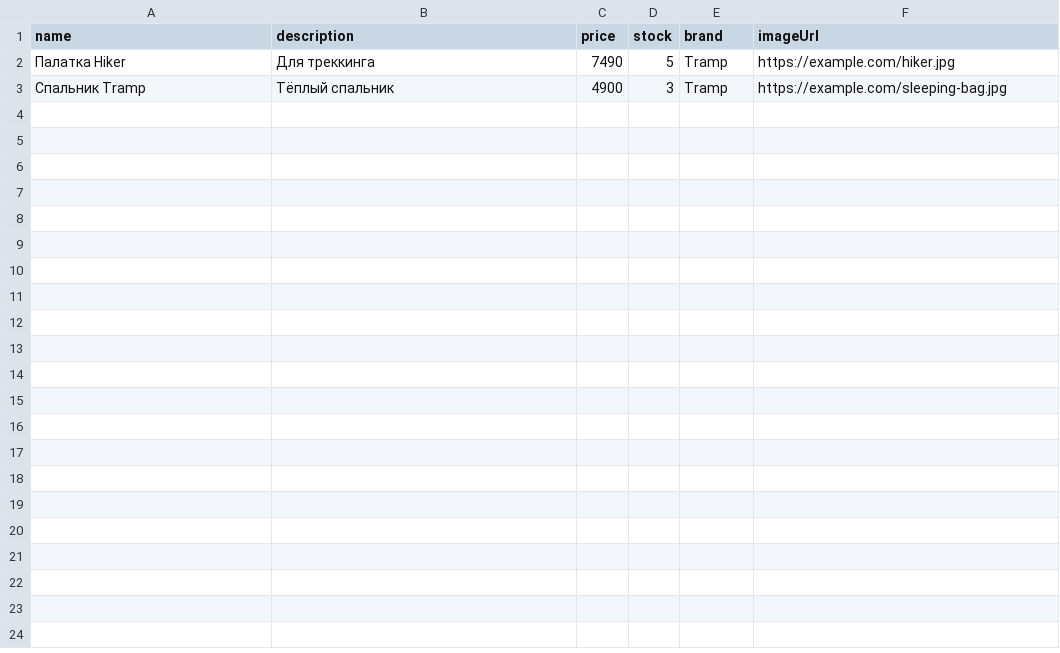
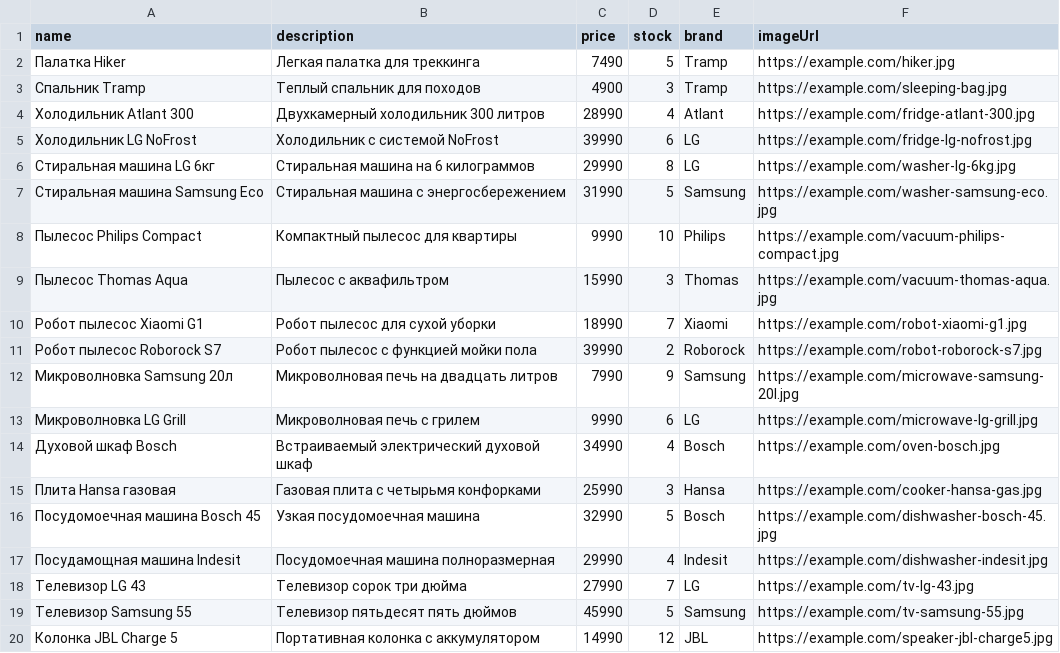
Before and after one commit to Mikhail-Ya/local-shop, a CSV file: public/new-products.csv, drawn as a sheet; only a part is shown; the diff covers the shown part only.

Commit message:
add import products for admin

```diff
--- a/public/new-products.csv
+++ b/public/new-products.csv
@@ -1,3 +1,20 @@
 name,description,price,stock,brand,imageUrl
-Палатка Hiker,Для треккинга,7490,5,Tramp,https://example.com/hiker.jpg
-Спальник Tramp,Тёплый спальник,4900,3,Tramp,https://example.com/sleeping-bag.jpg
+Палатка Hiker,Легкая палатка для треккинга,7490,5,Tramp,https://example.com/hiker.jpg
+Спальник Tramp,Теплый спальник для походов,4900,3,Tramp,https://example.com/sleeping-bag.jpg
+Холодильник Atlant 300,Двухкамерный холодильник 300 литров,28990,4,Atlant,https://example.com/fridge-atlant-300.jpg
+Холодильник LG NoFrost,Холодильник с системой NoFrost,39990,6,LG,https://example.com/fridge-lg-nofrost.jpg
+Стиральная машина LG 6кг,Стиральная машина на 6 килограммов,29990,8,LG,https://example.com/washer-lg-6kg.jpg
+Стиральная машина Samsung Eco,Стиральная машина с энергосбережением,31990,5,Samsung,https://example.com/washer-samsung-eco.jpg
+Пылесос Philips Compact,Компактный пылесос для квартиры,9990,10,Philips,https://example.com/vacuum-philips-compact.jpg
+Пылесос Thomas Aqua,Пылесос с аквафильтром,15990,3,Thomas,https://example.com/vacuum-thomas-aqua.jpg
+Робот пылесос Xiaomi G1,Робот пылесос для сухой уборки,18990,7,Xiaomi,https://example.com/robot-xiaomi-g1.jpg
+Робот пылесос Roborock S7,Робот пылесос с функцией мойки пола,39990,2,Roborock,https://example.com/robot-roborock-s7.jpg
+Микроволновка Samsung 20л,Микроволновая печь на двадцать литров,7990,9,Samsung,https://example.com/microwave-samsung-20l.jpg
+Микроволновка LG Grill,Микроволновая печь с грилем,9990,6,LG,https://example.com/microwave-lg-grill.jpg
+Духовой шкаф Bosch,Встраиваемый электрический духовой шкаф,34990,4,Bosch,https://example.com/oven-bosch.jpg
+Плита Hansa газовая,Газовая плита с четырьмя конфорками,25990,3,Hansa,https://example.com/cooker-hansa-gas.jpg
+Посудомоечная машина Bosch 45,Узкая посудомоечная машина,32990,5,Bosch,https://example.com/dishwasher-bosch-45.jpg
+Посудамощная машина Indesit,Посудомоечная машина полноразмерная,29990,4,Indesit,https://example.com/dishwasher-indesit.jpg
+Телевизор LG 43,Телевизор сорок три дюйма,27990,7,LG,https://example.com/tv-lg-43.jpg
+Телевизор Samsung 55,Телевизор пятьдесят пять дюймов,45990,5,Samsung,https://example.com/tv-samsung-55.jpg
+Колонка JBL Charge 5,Портативная колонка с аккумулятором,14990,12,JBL,https://example.com/speaker-jbl-charge5.jpg
```
Also changed, not shown: 12 added rows elsewhere in this file, 8 other files.
